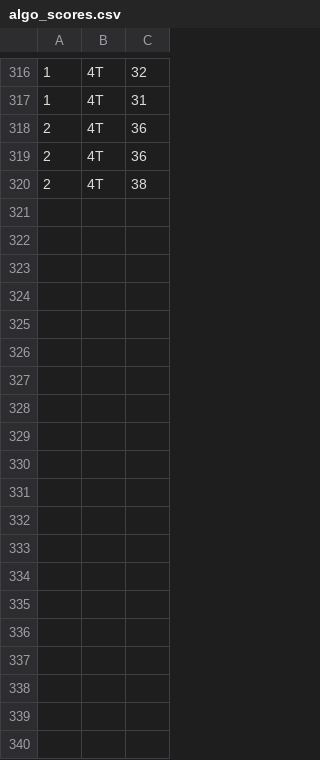
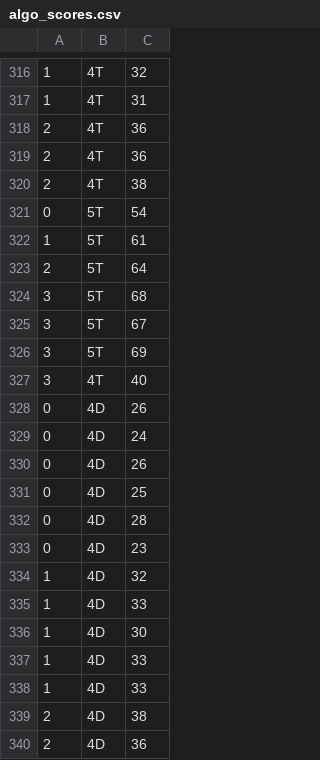
Before and after one commit to musdbi/Morpion_Solitaire, a CSV file: data/algo_scores.csv, drawn as a sheet; only a part is shown, gaps mark what is left out; the diff covers the shown part only; the diff names each change by its address in the sheet, - before the commit and + after, or states it on an @@ line.

Commit message:
added algo scores data

```diff
--- a/data/algo_scores.csv
+++ b/data/algo_scores.csv
+row 321: 0 | 5T | 54
+row 322: 1 | 5T | 61
+row 323: 2 | 5T | 64
+row 324: 3 | 5T | 68
+row 325: 3 | 5T | 67
+row 326: 3 | 5T | 69
+row 327: 3 | 4T | 40
+row 328: 0 | 4D | 26
+row 329: 0 | 4D | 24
+row 330: 0 | 4D | 26
+row 331: 0 | 4D | 25
+row 332: 0 | 4D | 28
+row 333: 0 | 4D | 23
+row 334: 1 | 4D | 32
+row 335: 1 | 4D | 33
+row 336: 1 | 4D | 30
+row 337: 1 | 4D | 33
+row 338: 1 | 4D | 33
+row 339: 2 | 4D | 38
+row 340: 2 | 4D | 36
```
Also changed, not shown: 16 added rows elsewhere in this file.
